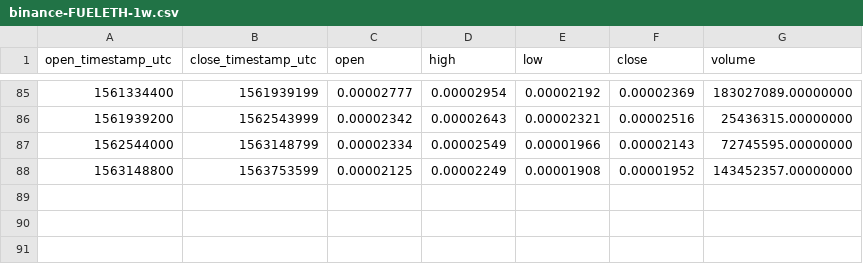
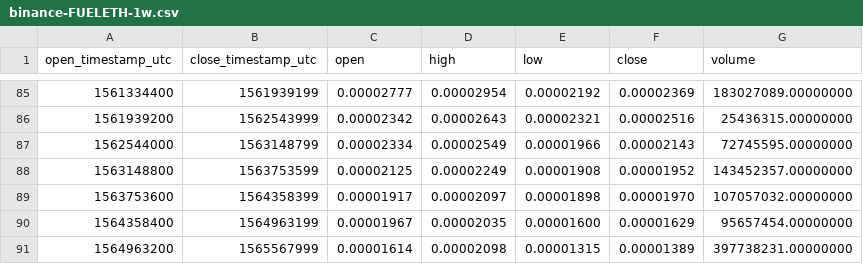
Before and after one commit to cryptobigbro/binance-FUELETH, a CSV file: binance-FUELETH-1w.csv, drawn as a sheet; only a part is shown, gaps mark what is left out.

```diff
--- a/binance-FUELETH-1w.csv
+++ b/binance-FUELETH-1w.csv
@@ -88 +88,4 @@ open_timestamp_utc,close_timestamp_utc,open,high,low,close,volume
 1563148800,1563753599,0.00002125,0.00002249,0.00001908,0.00001952,143452357.00000000
+1563753600,1564358399,0.00001917,0.00002097,0.00001898,0.00001970,107057032.00000000
+1564358400,1564963199,0.00001967,0.00002035,0.00001600,0.00001629,95657454.00000000
+1564963200,1565567999,0.00001614,0.00002098,0.00001315,0.00001389,397738231.00000000
```
Also changed, not shown: binance-FUELETH-1M.csv, binance-FUELETH-1d.csv, 1 other file.
